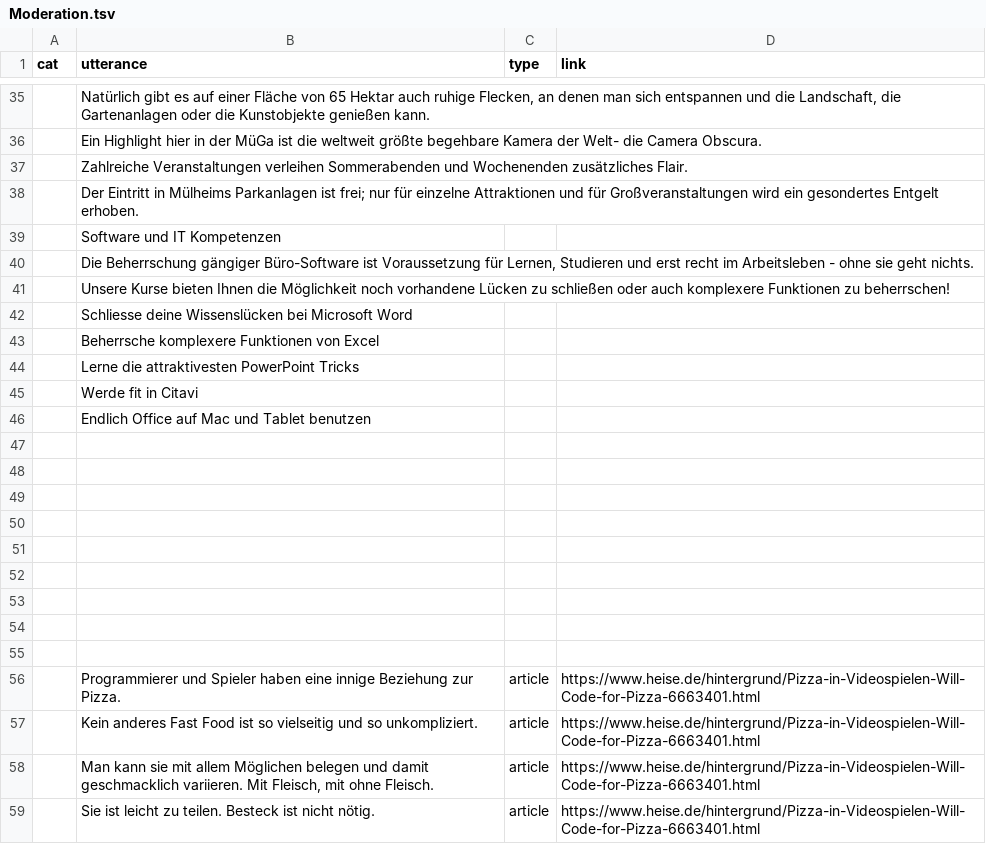
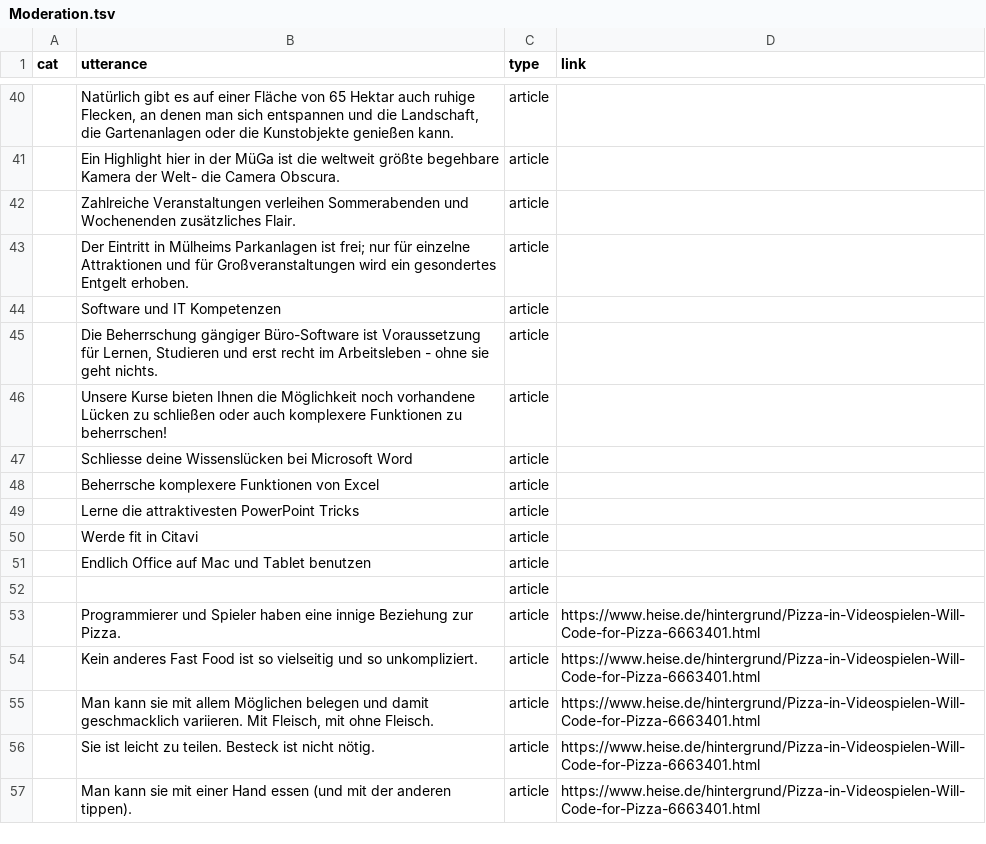
Before and after one commit to RegexoseOld/SmallData, a TSV file: processing/performer_view_j/data/Moderation.tsv, drawn as a sheet; only a part is shown, gaps mark what is left out; the shorter side is filled out with more unchanged rows; the diff covers the shown part only.

```diff
--- a/processing/performer_view_j/data/Moderation.tsv
+++ b/processing/performer_view_j/data/Moderation.tsv
@@ -35,22 +40,14 @@ cat	utterance	type	link
-	Natürlich gibt es auf einer Fläche von 65 Hektar auch ruhige Flecken, an denen man sich entspannen und die Landschaft, die Gartenanlagen oder die Kunstobjekte genießen kann.		
-	Ein Highlight hier in der MüGa ist die weltweit größte begehbare Kamera der Welt- die Camera Obscura.		
-	Zahlreiche Veranstaltungen verleihen Sommerabenden und Wochenenden zusätzliches Flair.		
-	Der Eintritt in Mülheims Parkanlagen ist frei; nur für einzelne Attraktionen und für Großveranstaltungen wird ein gesondertes Entgelt erhoben.   		
-	Software und IT Kompetenzen		
-	Die Beherrschung gängiger Büro-Software ist Voraussetzung für Lernen, Studieren und erst recht im Arbeitsleben - ohne sie geht nichts.		
-	Unsere Kurse bieten Ihnen die Möglichkeit noch vorhandene Lücken zu schließen oder auch komplexere Funktionen zu beherrschen!		
-	Schliesse deine Wissenslücken bei Microsoft Word 		
-	Beherrsche komplexere Funktionen von Excel		
-	Lerne die attraktivesten PowerPoint Tricks 		
-	Werde fit in Citavi		
-	Endlich Office auf Mac und Tablet benutzen		
-			
-			
-			
-			
-			
-			
-			
-			
-			
+	Natürlich gibt es auf einer Fläche von 65 Hektar auch ruhige Flecken, an denen man sich entspannen und die Landschaft, die Gartenanlagen oder die Kunstobjekte genießen kann.	article	
+	Ein Highlight hier in der MüGa ist die weltweit größte begehbare Kamera der Welt- die Camera Obscura.	article	
+	Zahlreiche Veranstaltungen verleihen Sommerabenden und Wochenenden zusätzliches Flair.	article	
+	Der Eintritt in Mülheims Parkanlagen ist frei; nur für einzelne Attraktionen und für Großveranstaltungen wird ein gesondertes Entgelt erhoben.   	article	
+	Software und IT Kompetenzen	article	
+	Die Beherrschung gängiger Büro-Software ist Voraussetzung für Lernen, Studieren und erst recht im Arbeitsleben - ohne sie geht nichts.	article	
+	Unsere Kurse bieten Ihnen die Möglichkeit noch vorhandene Lücken zu schließen oder auch komplexere Funktionen zu beherrschen!	article	
+	Schliesse deine Wissenslücken bei Microsoft Word 	article	
+	Beherrsche komplexere Funktionen von Excel	article	
+	Lerne die attraktivesten PowerPoint Tricks 	article	
+	Werde fit in Citavi	article	
+	Endlich Office auf Mac und Tablet benutzen	article	
+		article	
 	Programmierer und Spieler haben eine innige Beziehung zur Pizza.	article	https://www.heise.de/hintergrund/Pizza-in-Videospielen-Will-Code-for-Pizza-6663401.html
```
Also changed, not shown: 20 added rows, 8 removed rows and 19 edited cells elsewhere in this file, 1 other file.
